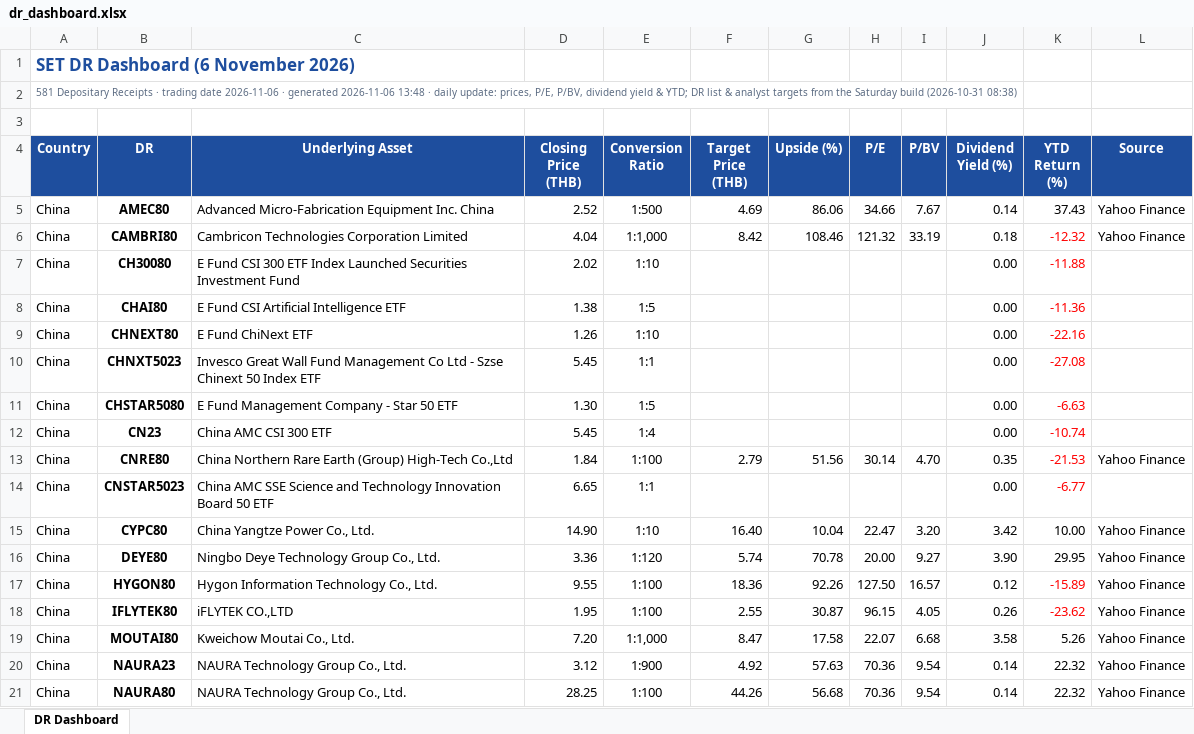
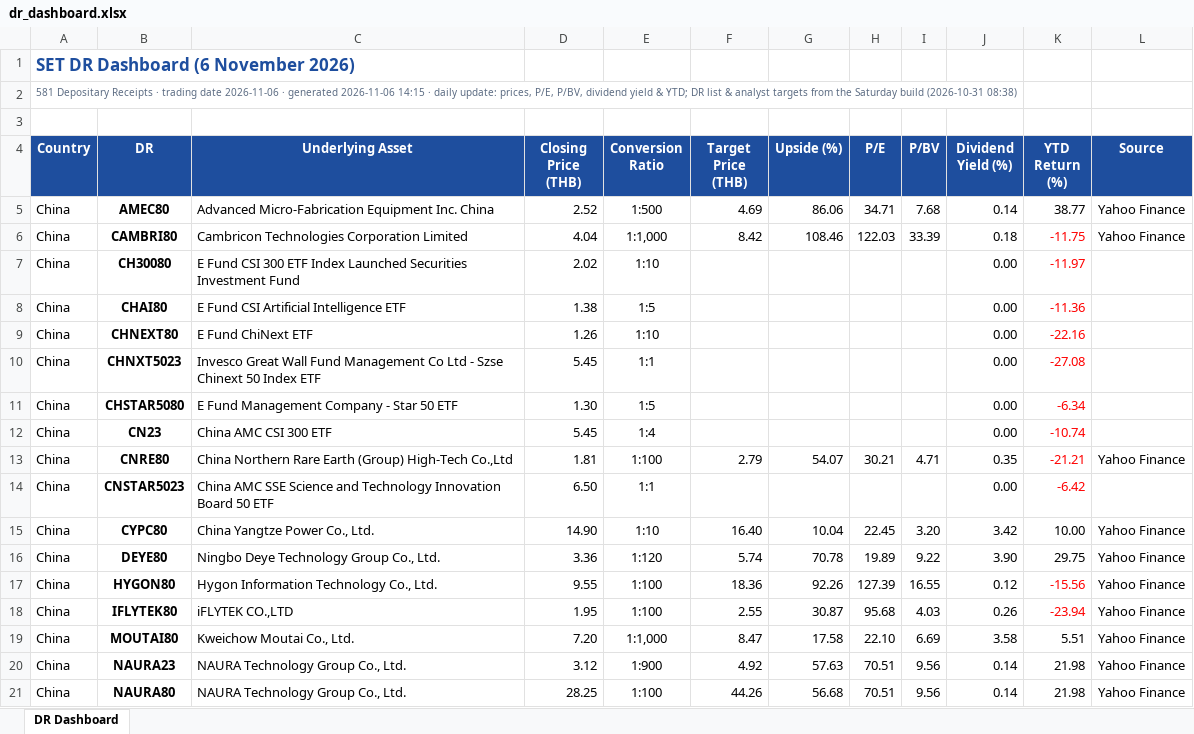
Before and after one commit to PridiL/dr-dashboard, an Excel workbook: dr_dashboard.xlsx, sheet DR Dashboard, drawn as a sheet; only a part is shown; values as stored, in another font and other column widths than the file's, no borders; the diff covers the shown part only; the diff names each change by its address in the sheet, - before the commit and + after, or states it on an @@ line.

```diff
--- a/dr_dashboard.xlsx (sheet DR Dashboard)
+++ b/dr_dashboard.xlsx (sheet DR Dashboard)
-A2 (Country): …generated 2026-11-06 13:48 · daily…
+A2 (Country): …generated 2026-11-06 14:15 · daily…
-H5 (P/E): 34.66
+H5 (P/E): 34.71
-I5 (P/BV): 7.67
+I5 (P/BV): 7.68
-K5 (YTD Return (%)): 37.43
+K5 (YTD Return (%)): 38.77
-H6 (P/E): 121.32
+H6 (P/E): 122.03
-I6 (P/BV): 33.19
+I6 (P/BV): 33.39
-K6 (YTD Return (%)): -12.32
+K6 (YTD Return (%)): -11.75
-K7 (YTD Return (%)): -11.88
+K7 (YTD Return (%)): -11.97
-K11 (YTD Return (%)): -6.63
+K11 (YTD Return (%)): -6.34
-D13 (Closing Price (THB)): 1.84
+D13 (Closing Price (THB)): 1.81
-G13 (Upside (%)): 51.56
+G13 (Upside (%)): 54.07
-H13 (P/E): 30.14
+H13 (P/E): 30.21
-I13 (P/BV): 4.70
+I13 (P/BV): 4.71
-K13 (YTD Return (%)): -21.53
+K13 (YTD Return (%)): -21.21
-D14 (Closing Price (THB)): 6.65
+D14 (Closing Price (THB)): 6.50
-K14 (YTD Return (%)): -6.77
+K14 (YTD Return (%)): -6.42
-H15 (P/E): 22.47
+H15 (P/E): 22.45
-H16 (P/E): 20.00
+H16 (P/E): 19.89
-I16 (P/BV): 9.27
+I16 (P/BV): 9.22
-K16 (YTD Return (%)): 29.95
+K16 (YTD Return (%)): 29.75
-H17 (P/E): 127.50
+H17 (P/E): 127.39
-I17 (P/BV): 16.57
+I17 (P/BV): 16.55
-K17 (YTD Return (%)): -15.89
+K17 (YTD Return (%)): -15.56
-H18 (P/E): 96.15
+H18 (P/E): 95.68
-I18 (P/BV): 4.05
+I18 (P/BV): 4.03
-K18 (YTD Return (%)): -23.62
+K18 (YTD Return (%)): -23.94
-H19 (P/E): 22.07
+H19 (P/E): 22.10
-I19 (P/BV): 6.68
+I19 (P/BV): 6.69
-K19 (YTD Return (%)): 5.26
+K19 (YTD Return (%)): 5.51
-H20:H21 (P/E): 70.36
+H20:H21 (P/E): 70.51
-I20:I21 (P/BV): 9.54
+I20:I21 (P/BV): 9.56
-K20:K21 (YTD Return (%)): 22.32
+K20:K21 (YTD Return (%)): 21.98
```
Also changed, not shown: 596 edited cells elsewhere in this sheet, 2 other files.
